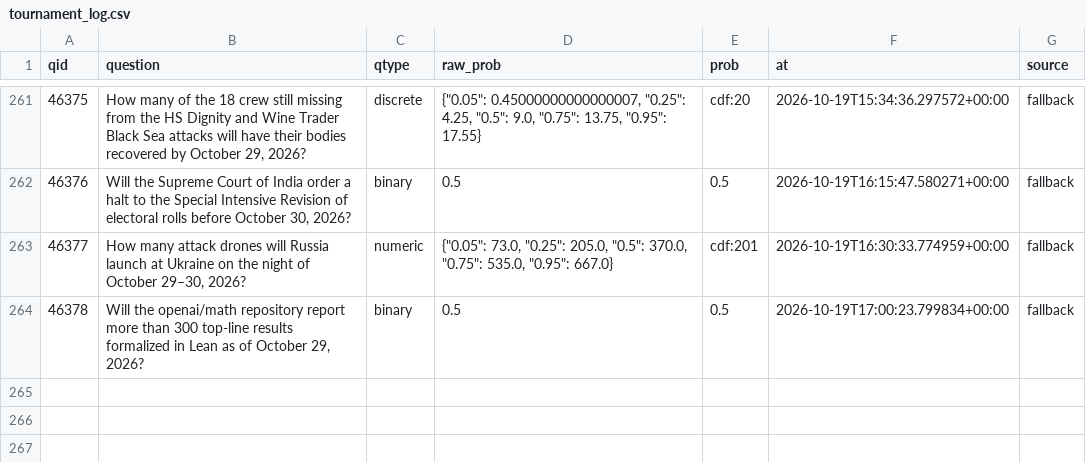
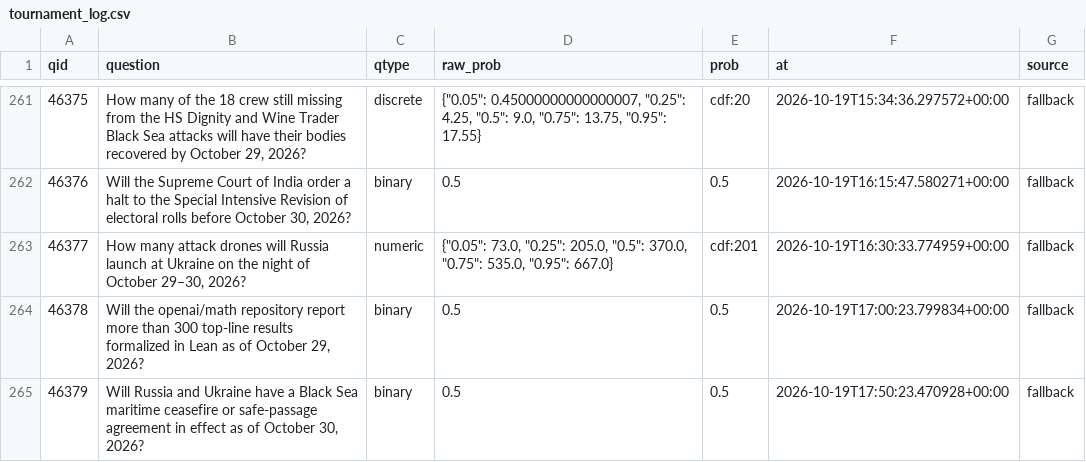
Before and after one commit to akadigari/manyworldz, a CSV file: data/tournament_log.csv, drawn as a sheet; only a part is shown, gaps mark what is left out.

```diff
--- a/data/tournament_log.csv
+++ b/data/tournament_log.csv
@@ -264 +264,2 @@ qid,question,qtype,raw_prob,prob,at,source
 46378,"Will the openai/math repository report more than 300 top-line results formalized in Lean as of October 29, 2026?",binary,0.5,0.5,2026-10-19T17:00:23.799834+00:00,fallback
+46379,"Will Russia and Ukraine have a Black Sea maritime ceasefire or safe-passage agreement in effect as of October 30, 2026?",binary,0.5,0.5,2026-10-19T17:50:23.470928+00:00,fallback
```
Also changed, not shown: 1 other file.
